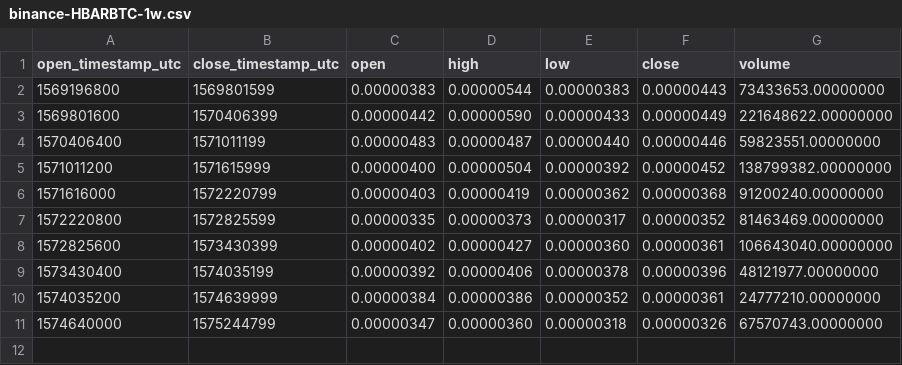
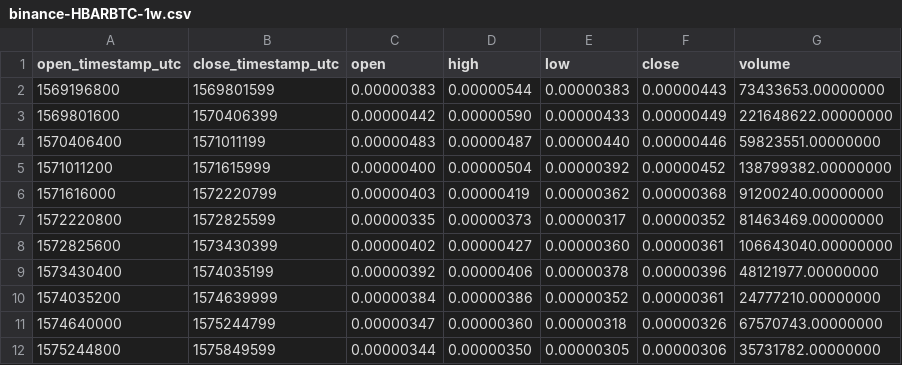
Before and after one commit to cryptobigbro/binance-HBARBTC, a CSV file: binance-HBARBTC-1w.csv, drawn as a sheet; the diff names each change by its address in the sheet, - before the commit and + after, or states it on an @@ line.

```diff
--- a/binance-HBARBTC-1w.csv
+++ b/binance-HBARBTC-1w.csv
+row 12: 1575244800 | 1575849599 | 0.00000344 | 0.00000350 | 0.00000305 | 0.00000306 | 35731782.00000000
```
Also changed, not shown: binance-HBARBTC-1d.csv, binance-HBARBTC-1h.csv.
